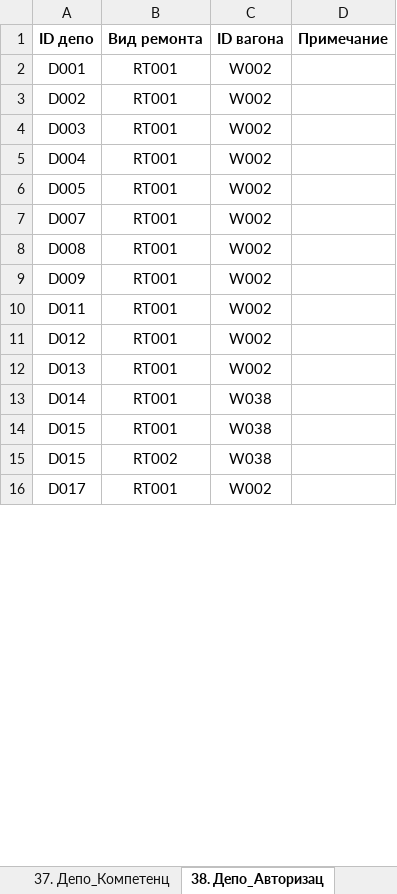
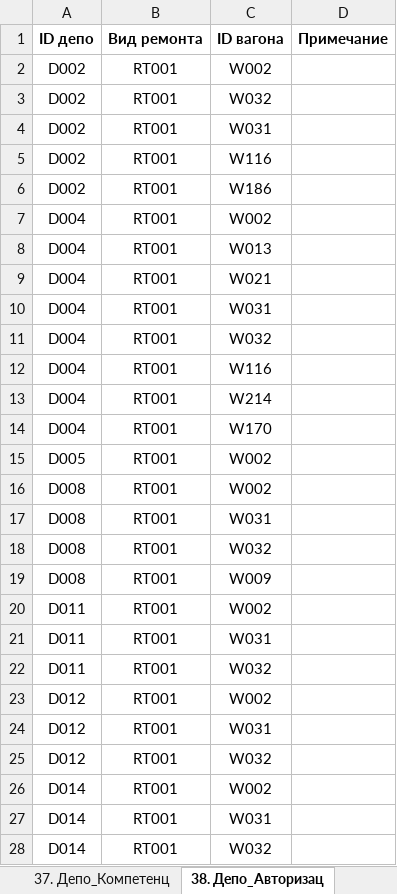
Before and after one commit to absolutniu/rzd, an Excel workbook: db/sources/osnova_bd.xlsx, sheet 38. Депо_Авторизац, drawn as a sheet; only a part is shown; the shorter side is filled out with more unchanged rows; values as stored, in another font and other column widths than the file's, no borders; removed rows and columns are numbered as before the commit, all else as after; the diff covers the shown part only; the diff names each change by its address in the sheet, - before the commit and + after, or states it on an @@ line.

```diff
--- a/db/sources/osnova_bd.xlsx (sheet 38. Депо_Авторизац)
+++ b/db/sources/osnova_bd.xlsx (sheet 38. Депо_Авторизац)
-row 2: D001 | RT001 | W002
-A3 (ID депо): D003
+A3 (ID депо): D002
-C3 (ID вагона): W002
+C3 (ID вагона): W032
+row 4: D002 | RT001 | W031
+row 5: D002 | RT001 | W116
+row 6: D002 | RT001 | W186
+row 8: D004 | RT001 | W013
+row 9: D004 | RT001 | W021
+row 10: D004 | RT001 | W031
+row 11: D004 | RT001 | W032
+row 12: D004 | RT001 | W116
+row 13: D004 | RT001 | W214
+row 14: D004 | RT001 | W170
-row 7: D007 | RT001 | W002
+row 17: D008 | RT001 | W031
-A18 (ID депо): D009
+A18 (ID депо): D008
-C18 (ID вагона): W002
+C18 (ID вагона): W032
+row 19: D008 | RT001 | W009
+row 21: D011 | RT001 | W031
+row 22: D011 | RT001 | W032
+row 24: D012 | RT001 | W031
+row 25: D012 | RT001 | W032
-A26 (ID депо): D013
+A26 (ID депо): D014
-C27 (ID вагона): W038
+C27 (ID вагона): W031
-A28 (ID депо): D015
+A28 (ID депо): D014
-C28 (ID вагона): W038
+C28 (ID вагона): W032
-row 15: D015 | RT002 | W038
```
Also changed, not shown: 348 added rows, 5 removed rows, 8 edited cells and cell formats elsewhere in this sheet, sheet 37. Депо_Компетенц, sheet 40. Услуги-Депо, sheet 36. Депо_Характер, sheet 39. ID услуги депо, sheet 32. Ремонт Холдинг, sheet Справочник_ID, other sheet tabs, 15 other files.
